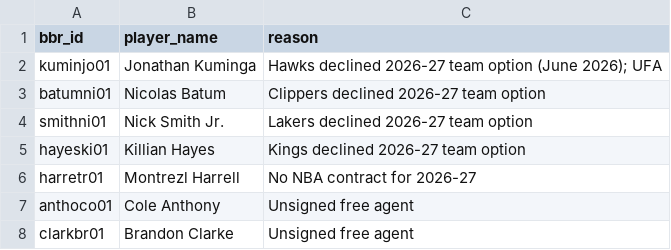
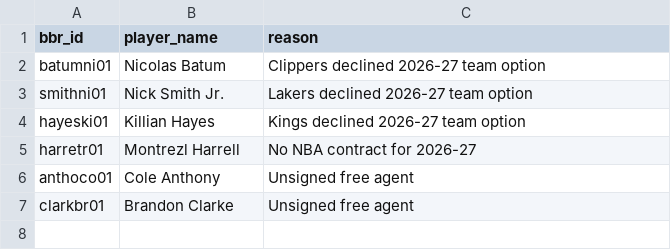
Before and after one commit to ballacademy/NBA-head-to-head-, a CSV file: data/manual/nba-voided-contracts.csv, drawn as a sheet; the diff names each change by its address in the sheet, - before the commit and + after, or states it on an @@ line.

```diff
--- a/data/manual/nba-voided-contracts.csv
+++ b/data/manual/nba-voided-contracts.csv
-row 2: kuminjo01 | Jonathan Kuminga | Hawks declined 2026-27 team option (June 2026); UFA
```
Also changed, not shown: data/manual/nba-free-agent-signings.csv, data/manual/nba-salary-supplements.csv, 7 other files.
